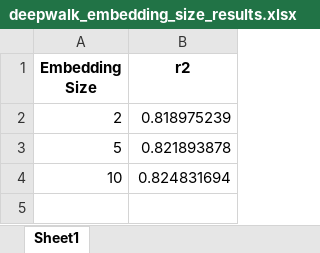
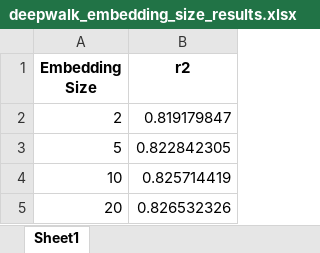
Before and after one commit to mamintoosi-papers-codes/House2Vec, an Excel workbook: results/CA/deepwalk_embedding_size_results.xlsx, sheet Sheet1, drawn as a sheet; values as stored, in another font and other column widths than the file's, no borders; the diff names each change by its address in the sheet, - before the commit and + after, or states it on an @@ line.

Commit message:
num-walks 20 --walk-length 15 --p 2 --q 2
Run on the whole MHD dataset

```diff
--- a/results/CA/deepwalk_embedding_size_results.xlsx (sheet Sheet1)
+++ b/results/CA/deepwalk_embedding_size_results.xlsx (sheet Sheet1)
-B2 (r2): 0.818975239
+B2 (r2): 0.819179847
-B3 (r2): 0.821893878
+B3 (r2): 0.822842305
-B4 (r2): 0.824831694
+B4 (r2): 0.825714419
+row 5: 20 | 0.826532326
```
Also changed, not shown: results/CA/node2vec_embedding_size_results.xlsx, 15 other files.
